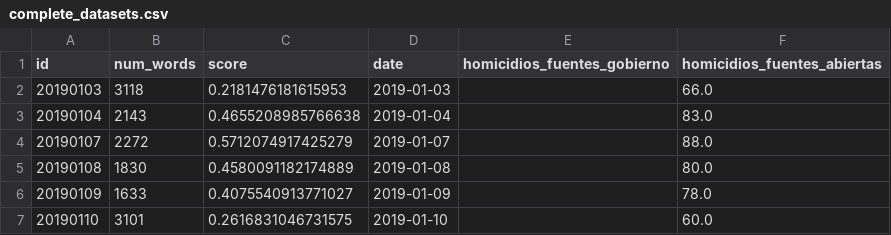
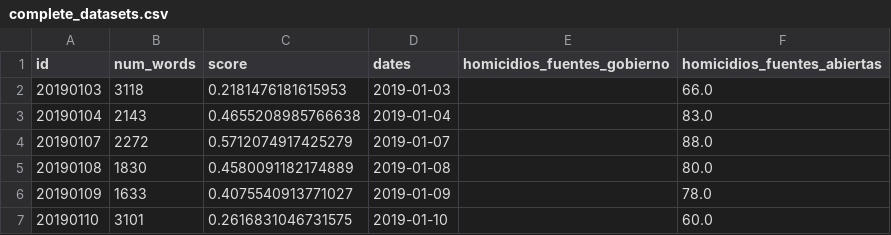
Before and after one commit to FedericoDM/AMLO-NLP, a CSV file: src/data/complete_datasets.csv, drawn as a sheet; only a part is shown.

Commit message:
Improving RegEx for data capturing

```diff
--- a/src/data/complete_datasets.csv
+++ b/src/data/complete_datasets.csv
@@ -1,2 +1,2 @@
-id,num_words,score,date,homicidios_fuentes_gobierno,homicidios_fuentes_abiertas
+id,num_words,score,dates,homicidios_fuentes_gobierno,homicidios_fuentes_abiertas
 20190103,3118,0.2181476181615953,2019-01-03,,66.0
```
Also changed, not shown: src/data/homicidios_totales.csv, 2 other files.
